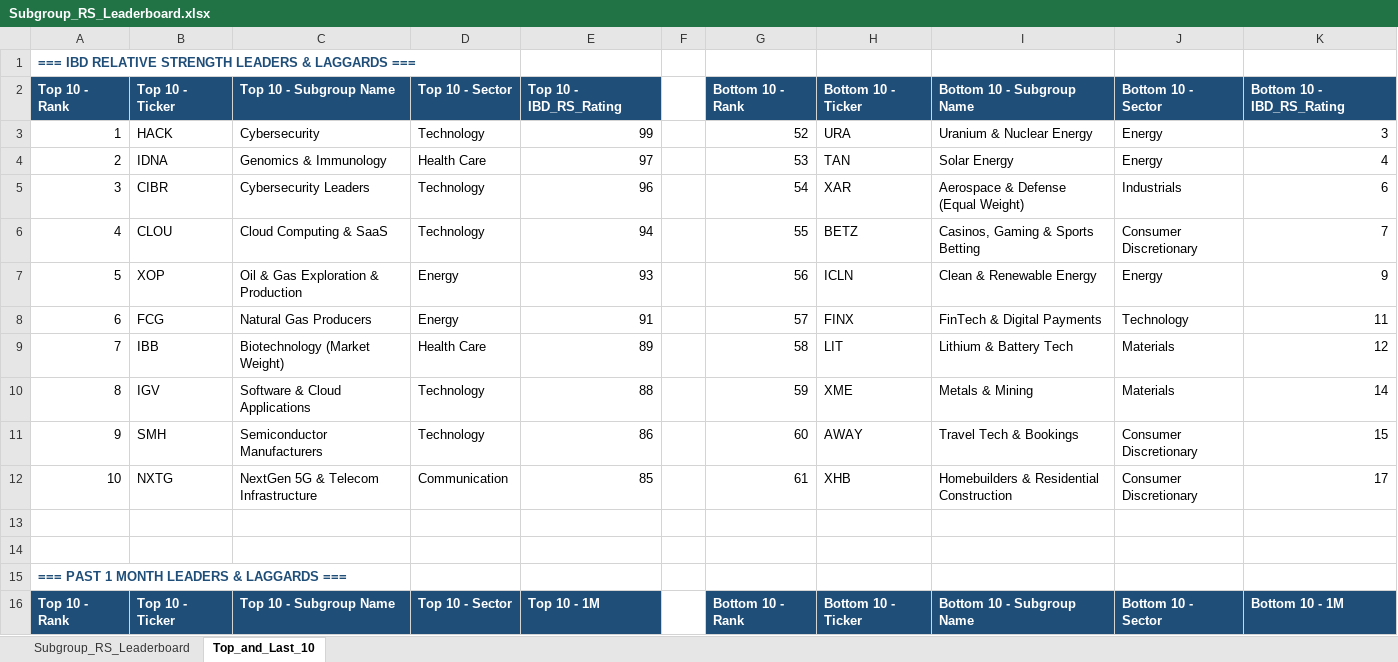
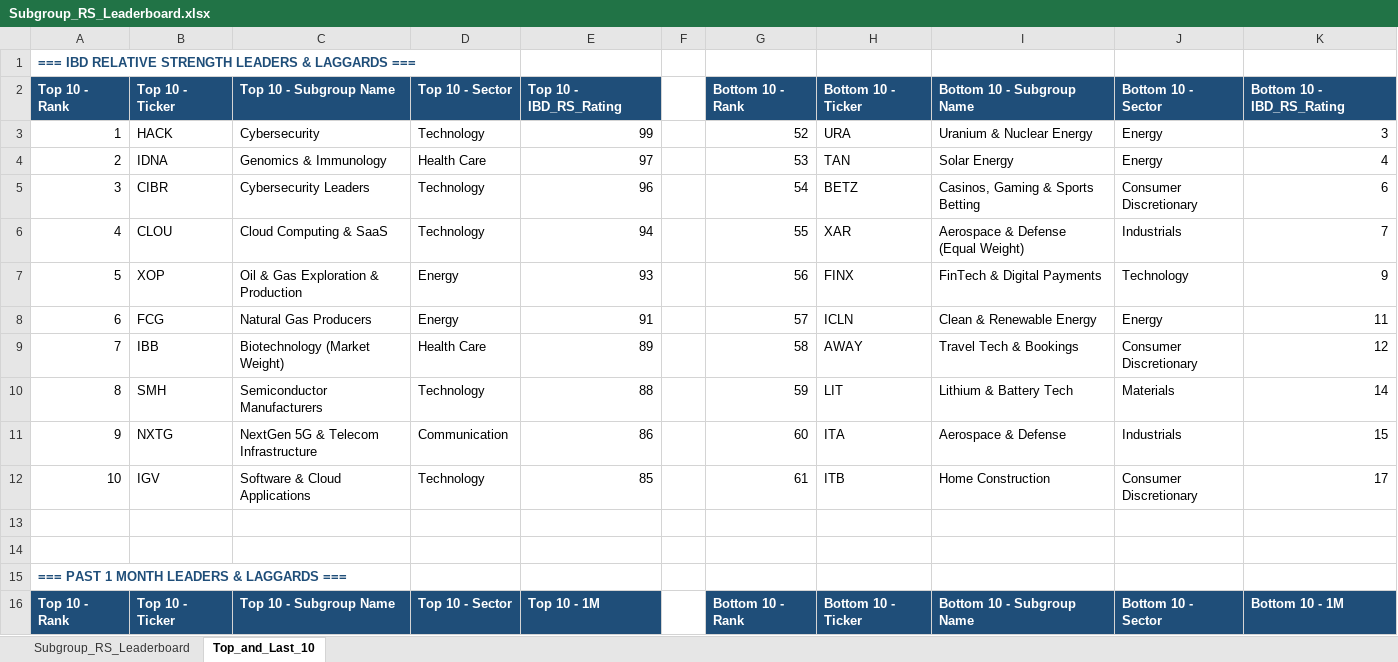
Before and after one commit to Jamesssurfer/SubGroup-Tracker, an Excel workbook: Subgroup_RS_Leaderboard.xlsx, sheet Top_and_Last_10, drawn as a sheet; only a part is shown; values as stored, in another font and other column widths than the file's, no borders; formulas without a stored value are shown as written; the diff covers the shown part only; the diff names each change by its address in the sheet, - before the commit and + after, or states it on an @@ line.

```diff
--- a/Subgroup_RS_Leaderboard.xlsx (sheet Top_and_Last_10)
+++ b/Subgroup_RS_Leaderboard.xlsx (sheet Top_and_Last_10)
-H5: XAR
+H5: BETZ
-I5: Aerospace & Defense (Equal Weight)
+I5: Casinos, Gaming & Sports Betting
-J5: Industrials
+J5: Consumer Discretionary
-H6: BETZ
+H6: XAR
-I6: Casinos, Gaming & Sports Betting
+I6: Aerospace & Defense (Equal Weight)
-J6: Consumer Discretionary
+J6: Industrials
-H7: ICLN
+H7: FINX
-I7: Clean & Renewable Energy
+I7: FinTech & Digital Payments
-J7: Energy
+J7: Technology
-H8: FINX
+H8: ICLN
-I8: FinTech & Digital Payments
+I8: Clean & Renewable Energy
-J8: Technology
+J8: Energy
-H9: LIT
+H9: AWAY
-I9: Lithium & Battery Tech
+I9: Travel Tech & Bookings
-J9: Materials
+J9: Consumer Discretionary
-B10: IGV
+B10: SMH
-C10: Software & Cloud Applications
+C10: Semiconductor Manufacturers
-H10: XME
+H10: LIT
-I10: Metals & Mining
+I10: Lithium & Battery Tech
-B11: SMH
+B11: NXTG
-C11: Semiconductor Manufacturers
+C11: NextGen 5G & Telecom Infrastructure
-D11: Technology
+D11: Communication
-H11: AWAY
+H11: ITA
-I11: Travel Tech & Bookings
+I11: Aerospace & Defense
-J11: Consumer Discretionary
+J11: Industrials
-B12: NXTG
+B12: IGV
-C12: NextGen 5G & Telecom Infrastructure
+C12: Software & Cloud Applications
-D12: Communication
+D12: Technology
-H12: XHB
+H12: ITB
-I12: Homebuilders & Residential Construction
+I12: Home Construction
```
Also changed, not shown: 7 added rows, 7 removed rows and 165 edited cells elsewhere in this sheet, sheet Subgroup_RS_Leaderboard.
